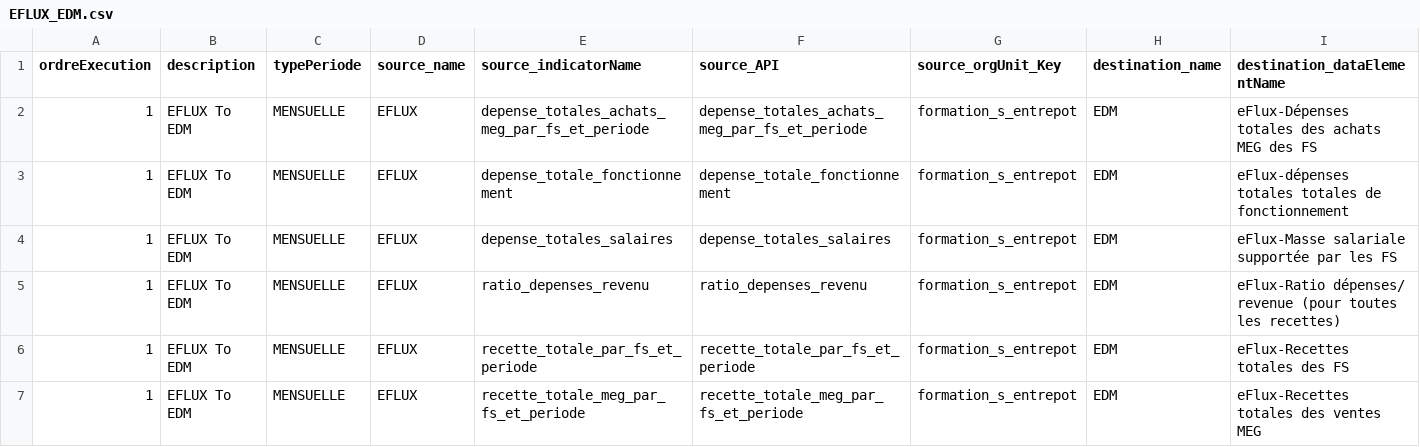
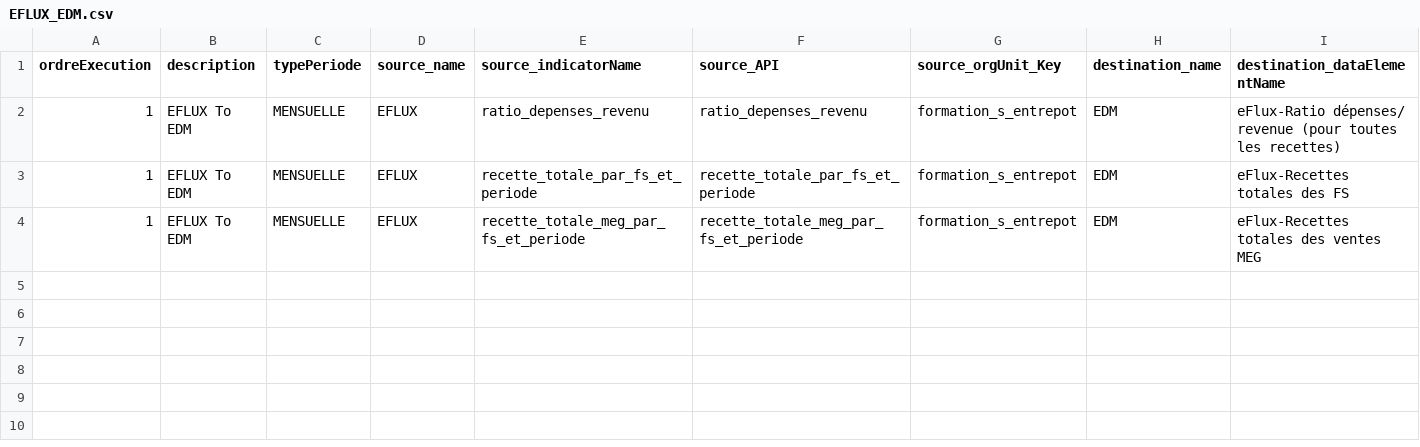
Before and after one commit to cyrillekouassi/ZatoFile, a CSV file: EFLUX_EDM.csv, drawn as a sheet; only a part is shown; rows hold the shown columns only; the diff names each change by its address in the sheet, - before the commit and + after, or states it on an @@ line.

Commit message:
Add files via upload

```diff
--- a/EFLUX_EDM.csv
+++ b/EFLUX_EDM.csv
-row 2: 1 | EFLUX To EDM | MENSUELLE | EFLUX | depense_totales_achats_meg_par_fs_et_periode | depense_totales_achats_meg_par_fs_et_periode | formation_s_entrepot | EDM | eFlux-Dépenses totales des achats MEG des FS
-row 3: 1 | EFLUX To EDM | MENSUELLE | EFLUX | depense_totale_fonctionnement | depense_totale_fonctionnement | formation_s_entrepot | EDM | eFlux-dépenses totales totales de fonctionnement
-row 4: 1 | EFLUX To EDM | MENSUELLE | EFLUX | depense_totales_salaires | depense_totales_salaires | formation_s_entrepot | EDM | eFlux-Masse salariale supportée par les FS
```
